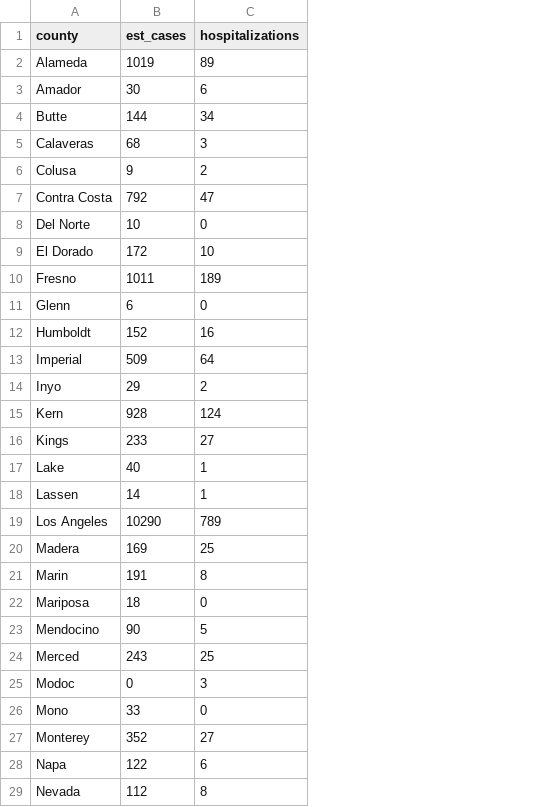
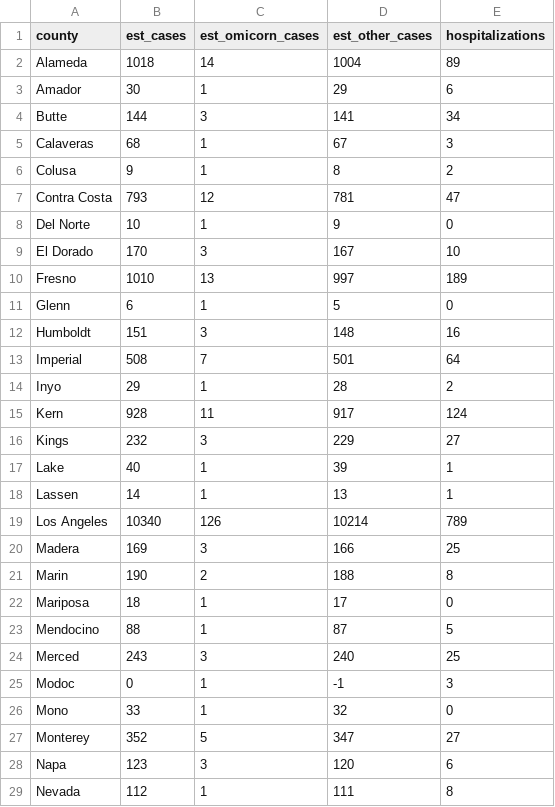
Before and after one commit to damonbayer/covid_SEIHR_county, a CSV file: data/initialization_values.csv, drawn as a sheet; only a part is shown; the diff covers the shown part only; the diff names each change by its address in the sheet, - before the commit and + after, or states it on an @@ line.

Commit message:
2022-01-17 Data Update + Better variant data

```diff
--- a/data/initialization_values.csv
+++ b/data/initialization_values.csv
+column C (est_omicorn_cases), rows 2-29: 14 | 1 | 3 | 1 | 1 | 12 | 1 | 3 | 13 | 1 | 3 | 7 | 1 | 11 | 3 | 1 | 1 | 126 | 3 | 2 | 1 | 1 | 3 | 1 | 1 | 5 | 3 | 1
+column D (est_other_cases), rows 2-29: 1004 | 29 | 141 | 67 | 8 | 781 | 9 | 167 | 997 | 5 | 148 | 501 | 28 | 917 | 229 | 39 | 13 | 10214 | 166 | 188 | 17 | 87 | 240 | -1 | 32 | 347 | 120 | 111
-B2 (est_cases): 1019
+B2 (est_cases): 1018
-B7 (est_cases): 792
+B7 (est_cases): 793
-B9 (est_cases): 172
+B9 (est_cases): 170
-B10 (est_cases): 1011
+B10 (est_cases): 1010
-B12 (est_cases): 152
+B12 (est_cases): 151
-B13 (est_cases): 509
+B13 (est_cases): 508
-B16 (est_cases): 233
+B16 (est_cases): 232
-B19 (est_cases): 10290
+B19 (est_cases): 10340
-B21 (est_cases): 191
+B21 (est_cases): 190
-B23 (est_cases): 90
+B23 (est_cases): 88
-B28 (est_cases): 122
+B28 (est_cases): 123
```
Also changed, not shown: 16 edited cells elsewhere in this file, 2 other files.
